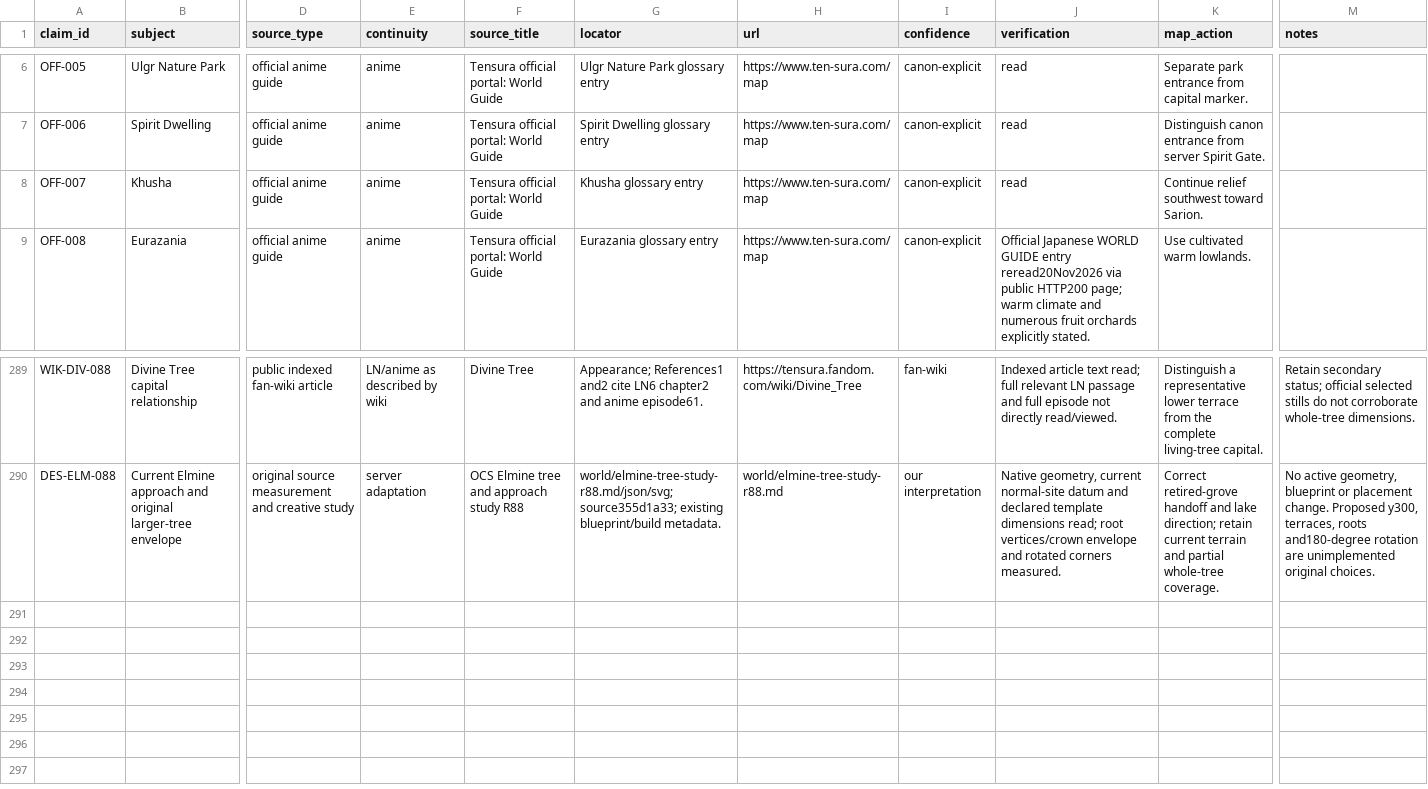
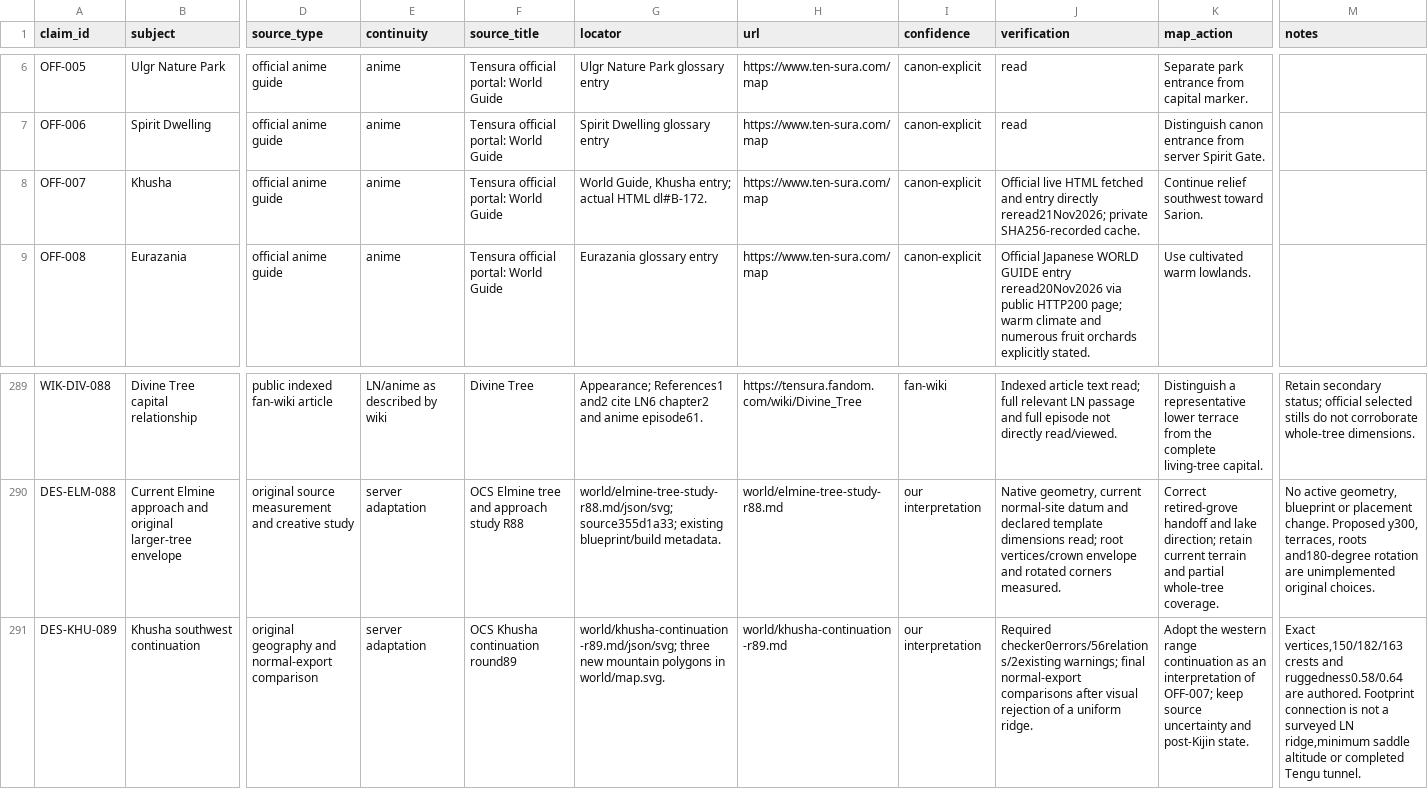
Before and after one commit to Yasuke2000/ocs-two-lives, a CSV file: docs/research/tensura-world-2026-11-19/geography-facts.csv, drawn as a sheet; only a part is shown, gaps mark what is left out; rows hold the shown columns only; the diff names each change by its address in the sheet, - before the commit and + after, or states it on an @@ line.

Commit message:
Extend Khusha relief towards Sarion with varied summits

```diff
--- a/docs/research/tensura-world-2026-11-19/geography-facts.csv
+++ b/docs/research/tensura-world-2026-11-19/geography-facts.csv
-G8 (locator): Khusha glossary entry
+G8 (locator): World Guide, Khusha entry; actual HTML dl#B-172.
-J8 (verification): read
+J8 (verification): Official live HTML fetched and entry directly reread21Nov2026; private SHA256-recorded cache.
+row 291: DES-KHU-089 | Khusha southwest continuation | original geography and normal-export comparison | server adaptation | OCS Khusha continuation round89 | world/khusha-continuation-r89.md/json/svg; three new mountain polygons in world/map.svg. | world/khusha-continuation-r89.md | our interpretation | Required checker0errors/56relations/2existing warnings; final normal-export comparisons after visual rejection of a uniform ridge. | Adopt the western range continuation as an interpretation of OFF-007; keep source uncertainty and post-Kijin state. | Exact vertices,150/182/163 crests and ruggedness0.58/0.64 are authored. Footprint connection is not a surveyed LN ridge,minimum saddle altitude or completed Tengu tunnel.
```
Also changed, not shown: docs/research/tensura-world-2026-11-19/source-access.csv, 19 other files.
